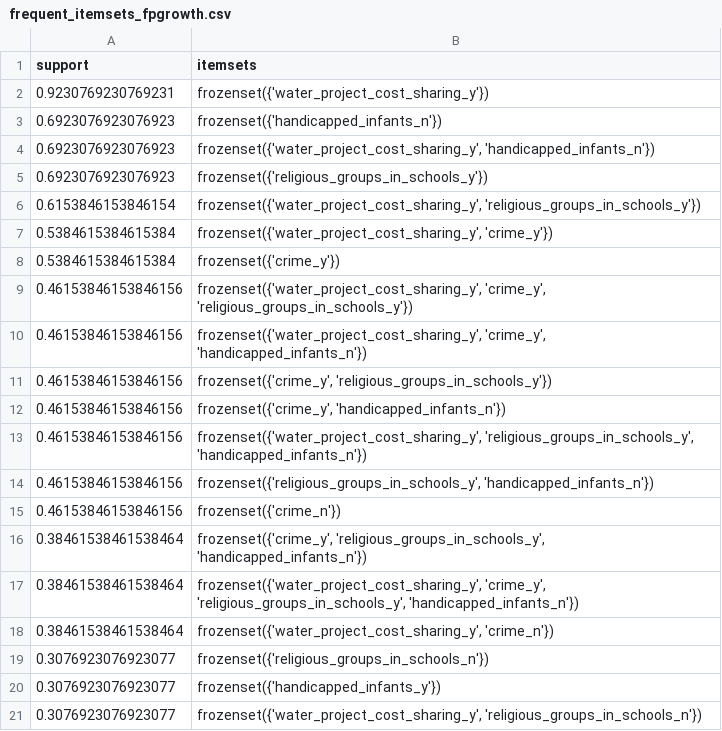
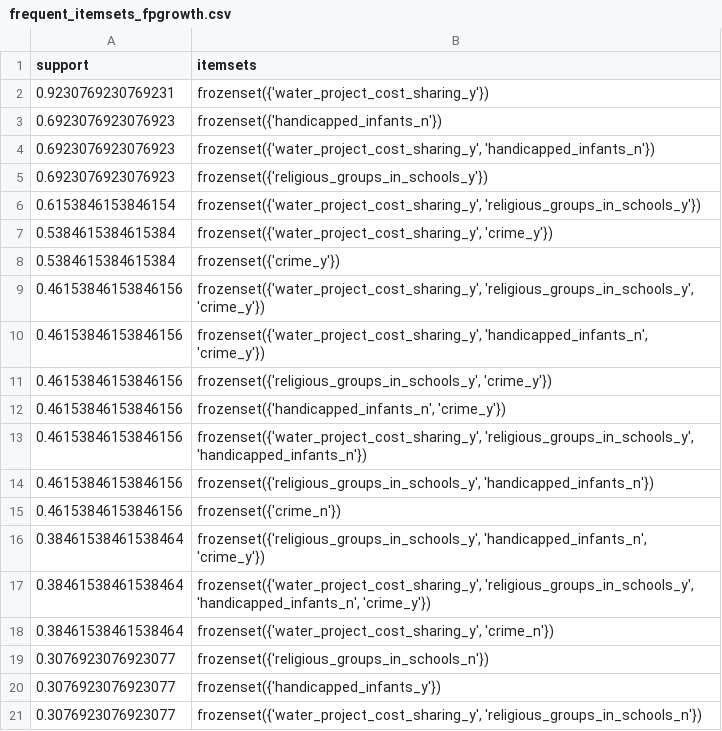
Before and after one commit to MonteD50/IRES, a CSV file: frequent_itemsets_fpgrowth.csv, drawn as a sheet.

```diff
--- a/frequent_itemsets_fpgrowth.csv
+++ b/frequent_itemsets_fpgrowth.csv
@@ -8,6 +8,6 @@ support,itemsets
 0.5384615384615384,frozenset({'crime_y'})
-0.46153846153846156,"frozenset({'water_project_cost_sharing_y', 'crime_y', 'religious_groups_in_schools_y'})"
-0.46153846153846156,"frozenset({'water_project_cost_sharing_y', 'crime_y', 'handicapped_infants_n'})"
-0.46153846153846156,"frozenset({'crime_y', 'religious_groups_in_schools_y'})"
-0.46153846153846156,"frozenset({'crime_y', 'handicapped_infants_n'})"
+0.46153846153846156,"frozenset({'water_project_cost_sharing_y', 'religious_groups_in_schools_y', 'crime_y'})"
+0.46153846153846156,"frozenset({'water_project_cost_sharing_y', 'handicapped_infants_n', 'crime_y'})"
+0.46153846153846156,"frozenset({'religious_groups_in_schools_y', 'crime_y'})"
+0.46153846153846156,"frozenset({'handicapped_infants_n', 'crime_y'})"
 0.46153846153846156,"frozenset({'water_project_cost_sharing_y', 'religious_groups_in_schools_y', 'handicapped_infants_n'})"
@@ -15,4 +15,4 @@ support,itemsets
 0.46153846153846156,frozenset({'crime_n'})
-0.38461538461538464,"frozenset({'crime_y', 'religious_groups_in_schools_y', 'handicapped_infants_n'})"
-0.38461538461538464,"frozenset({'water_project_cost_sharing_y', 'crime_y', 'religious_groups_in_schools_y', 'handicapped_infants_n'})"
+0.38461538461538464,"frozenset({'religious_groups_in_schools_y', 'handicapped_infants_n', 'crime_y'})"
+0.38461538461538464,"frozenset({'water_project_cost_sharing_y', 'religious_groups_in_schools_y', 'handicapped_infants_n', 'crime_y'})"
 0.38461538461538464,"frozenset({'water_project_cost_sharing_y', 'crime_n'})"
```
Also changed, not shown: 4 other files.
